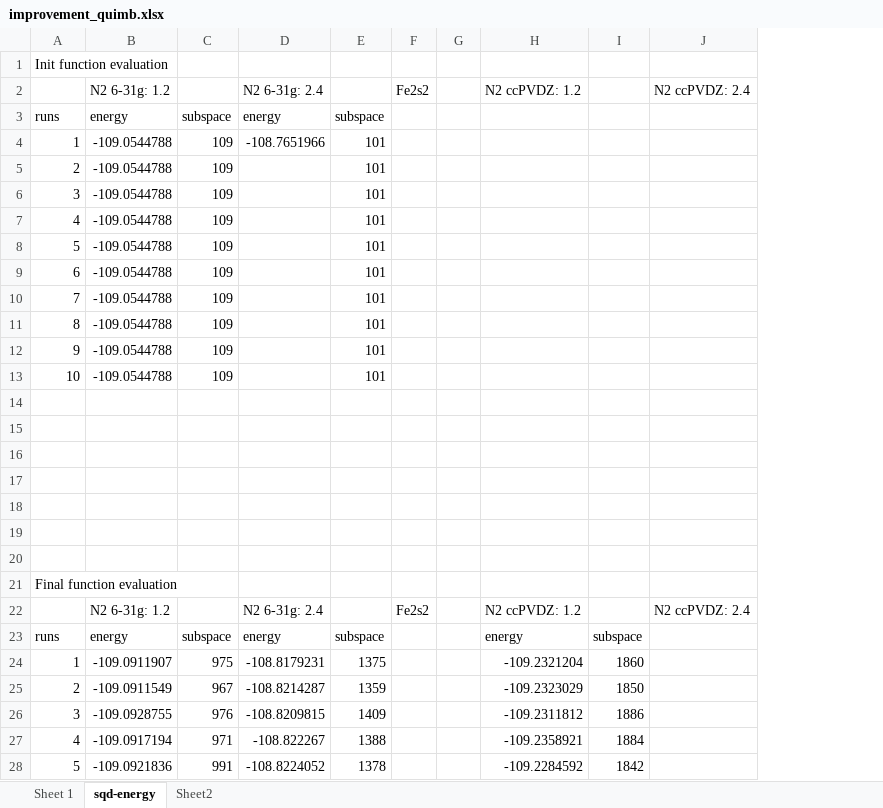
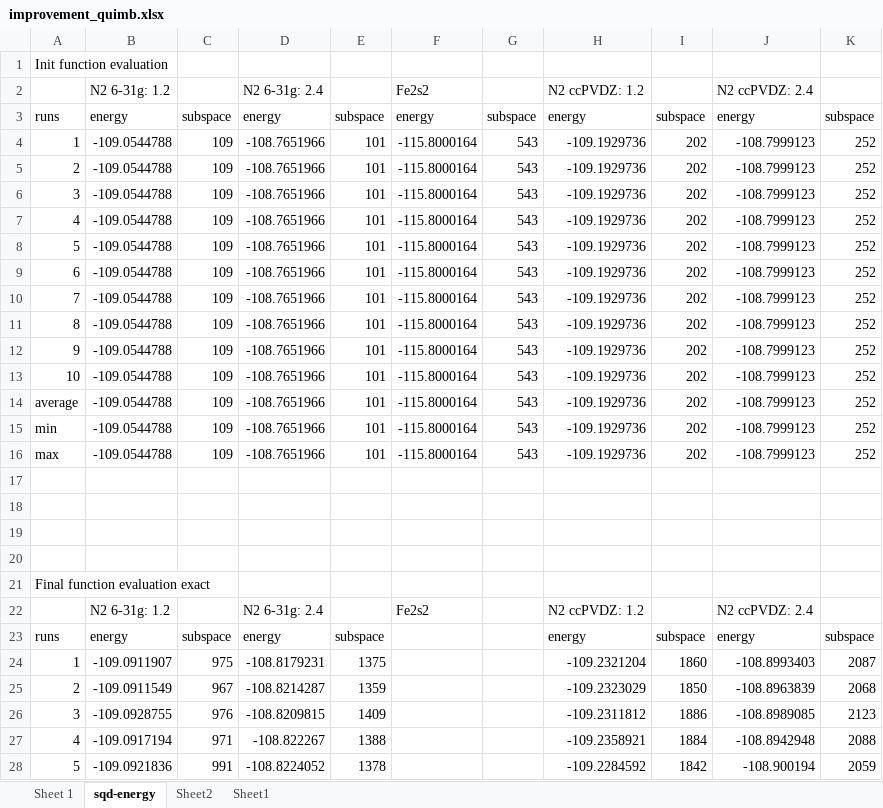
Before and after one commit to kevinsung/lucj, an Excel workbook: csv/improvement_quimb.xlsx, sheet sqd-energy, drawn as a sheet; only a part is shown; values as stored, in another font and other column widths than the file's, no borders; removed rows and columns are numbered as before the commit, all else as after; the diff covers the shown part only; the diff names each change by its address in the sheet, - before the commit and + after, or states it on an @@ line.

```diff
--- a/csv/improvement_quimb.xlsx (sheet sqd-energy)
+++ b/csv/improvement_quimb.xlsx (sheet sqd-energy)
+sheet tab: Sheet1
-column F, row 2: Fe2s2; row 22: Fe2s2
-column G, empty
+column F, rows 2-13: Fe2s2 | energy | -115.8000164 | -115.8000164 | -115.8000164 | -115.8000164 | -115.8000164 | -115.8000164 | -115.8000164 | -115.8000164 | -115.8000164 | -115.8000164; row 22: Fe2s2
+column G, rows 3-13: subspace | 543 | 543 | 543 | 543 | 543 | 543 | 543 | 543 | 543 | 543
-column J, row 2: N2 ccPVDZ: 2.4; row 22: N2 ccPVDZ: 2.4
+column J, rows 2-13: N2 ccPVDZ: 2.4 | energy | -108.7999123 | -108.7999123 | -108.7999123 | -108.7999123 | -108.7999123 | -108.7999123 | -108.7999123 | -108.7999123 | -108.7999123 | -108.7999123; rows 22-28: N2 ccPVDZ: 2.4 | energy | -108.8993403 | -108.8963839 | -108.8989085 | -108.8942948 | -108.900194
+column K, rows 3-13: subspace | 252 | 252 | 252 | 252 | 252 | 252 | 252 | 252 | 252 | 252; rows 23-28: subspace | 2087 | 2068 | 2123 | 2088 | 2059
-H3: (empty)
+H3: energy
-I3: (empty)
+I3: subspace
-H4:H13: (empty)
+H4:H13: -109.1929736
-I4:I13: (empty)
+I4:I13: 202
-D5:D13: (empty)
+D5:D13: -108.7651966
+row 14: average | -109.0544788 | 109 | -108.7651966 | 101 | -115.8000164 | 543 | -109.1929736 | 202 | -108.7999123 | 252
+row 15: min | -109.0544788 | 109 | -108.7651966 | 101 | -115.8000164 | 543 | -109.1929736 | 202 | -108.7999123 | 252
+row 16: max | -109.0544788 | 109 | -108.7651966 | 101 | -115.8000164 | 543 | -109.1929736 | 202 | -108.7999123 | 252
-row 18: (empty)
-row 19: (empty)
-row 20: (empty)
-A21: Final function evaluation
+A21: Final function evaluation exact
```
Also changed, not shown: 22 added rows elsewhere in this sheet, sheet Sheet2, sheet Sheet 1, csv/sample_valid_bitstrings.xlsx.
